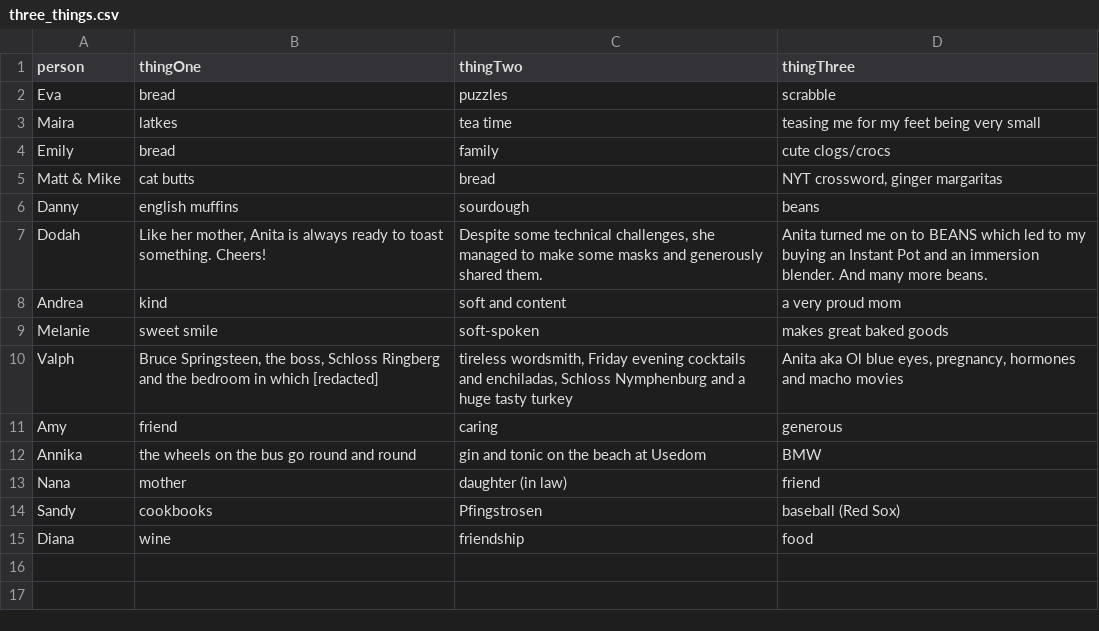
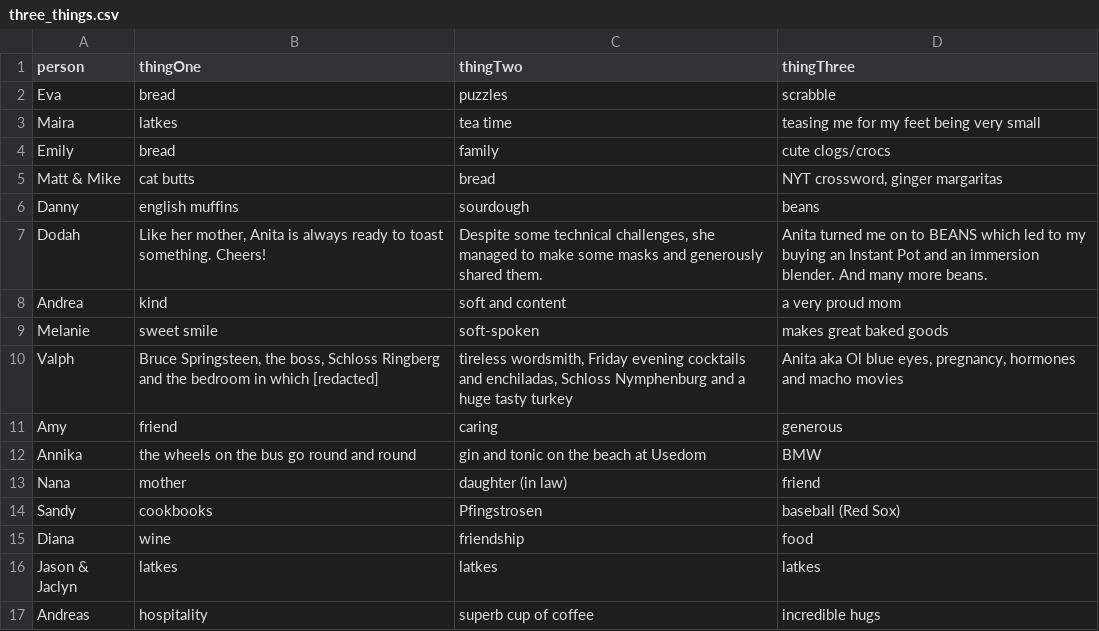
Before and after one commit to imo-jpg/birthday-surprise, a CSV file: three_things.csv, drawn as a sheet; the diff names each change by its address in the sheet, - before the commit and + after, or states it on an @@ line.

Commit message:
updates responses

```diff
--- a/three_things.csv
+++ b/three_things.csv
+row 16: Jason & Jaclyn | latkes | latkes | latkes
+row 17: Andreas | hospitality | superb cup of coffee | incredible hugs
```
